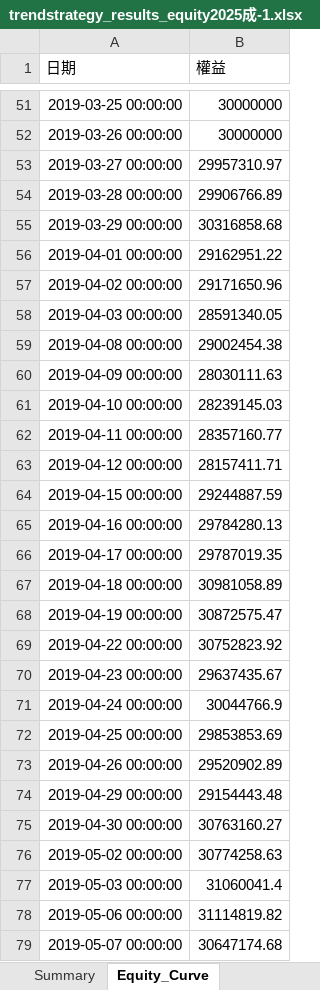
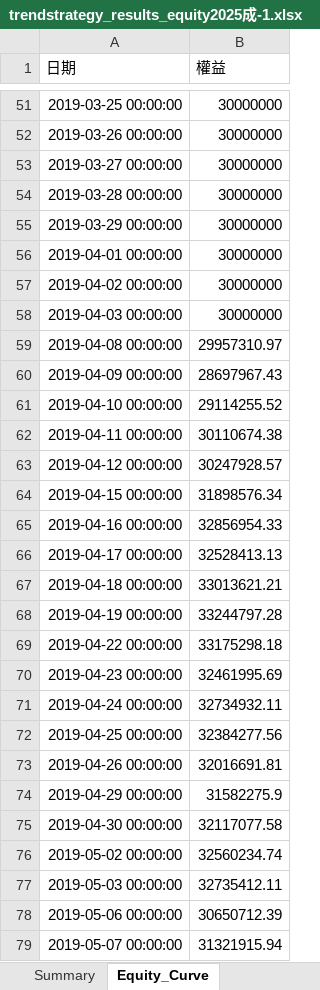
Before and after one commit to lij1017-cmd/main, an Excel workbook: trendstrategy_results_equity2025成-1.xlsx, sheet Equity_Curve, drawn as a sheet; only a part is shown, gaps mark what is left out; values as stored, in another font and other column widths than the file's, no borders; the diff covers the shown part only; the diff names each change by its address in the sheet, - before the commit and + after, or states it on an @@ line.

```diff
--- a/trendstrategy_results_equity2025成-1.xlsx (sheet Equity_Curve)
+++ b/trendstrategy_results_equity2025成-1.xlsx (sheet Equity_Curve)
-B53 (權益): 29957310.97
+B53 (權益): 30000000
-B54 (權益): 29906766.89
+B54 (權益): 30000000
-B55 (權益): 30316858.68
+B55 (權益): 30000000
-B56 (權益): 29162951.22
+B56 (權益): 30000000
-B57 (權益): 29171650.96
+B57 (權益): 30000000
-B58 (權益): 28591340.05
+B58 (權益): 30000000
-B59 (權益): 29002454.38
+B59 (權益): 29957310.97
-B60 (權益): 28030111.63
+B60 (權益): 28697967.43
-B61 (權益): 28239145.03
+B61 (權益): 29114255.52
-B62 (權益): 28357160.77
+B62 (權益): 30110674.38
-B63 (權益): 28157411.71
+B63 (權益): 30247928.57
-B64 (權益): 29244887.59
+B64 (權益): 31898576.34
-B65 (權益): 29784280.13
+B65 (權益): 32856954.33
-B66 (權益): 29787019.35
+B66 (權益): 32528413.13
-B67 (權益): 30981058.89
+B67 (權益): 33013621.21
-B68 (權益): 30872575.47
+B68 (權益): 33244797.28
-B69 (權益): 30752823.92
+B69 (權益): 33175298.18
-B70 (權益): 29637435.67
+B70 (權益): 32461995.69
-B71 (權益): 30044766.9
+B71 (權益): 32734932.11
-B72 (權益): 29853853.69
+B72 (權益): 32384277.56
-B73 (權益): 29520902.89
+B73 (權益): 32016691.81
-B74 (權益): 29154443.48
+B74 (權益): 31582275.9
-B75 (權益): 30763160.27
+B75 (權益): 32117077.58
-B76 (權益): 30774258.63
+B76 (權益): 32560234.74
-B77 (權益): 31060041.4
+B77 (權益): 32735412.11
-B78 (權益): 31114819.82
+B78 (權益): 30650712.39
-B79 (權益): 30647174.68
+B79 (權益): 31321915.94
```
Also changed, not shown: 1380 edited cells elsewhere in this sheet, sheet Trades, sheet Equity_Hold, sheet Summary, 3 other files.
